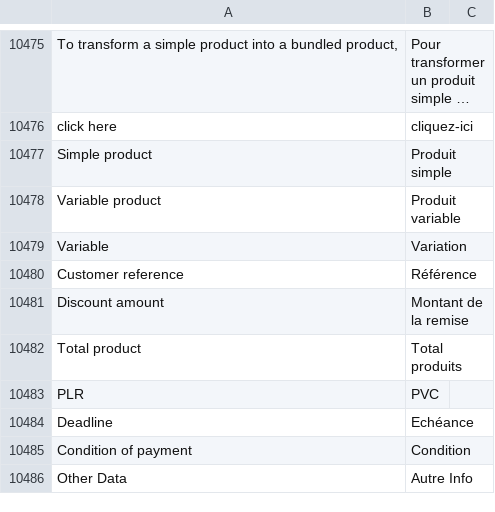
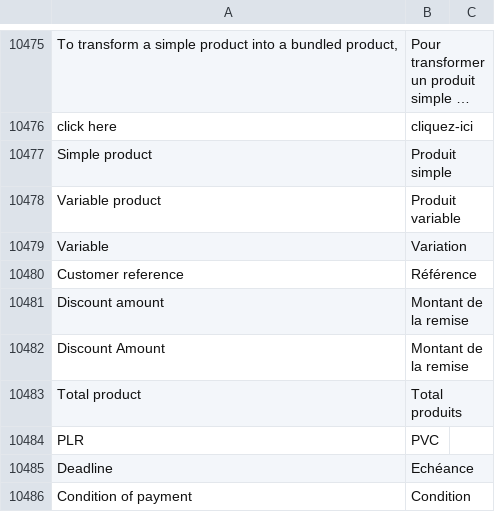
Before and after one commit to bvisible/erpnext, a CSV file: erpnext/translations/fr.csv, drawn as a sheet; only a part is shown, gaps mark what is left out; the shorter side is filled out with more unchanged rows; long unchanged cells end in ….

Commit message:
Update fr.csv

```diff
--- a/erpnext/translations/fr.csv
+++ b/erpnext/translations/fr.csv
@@ -10481,2 +10481,3 @@ Customer reference,Référence
 Discount amount,Montant de la remise
+Discount Amount,Montant de la remise
 Total product,Total produits
```
